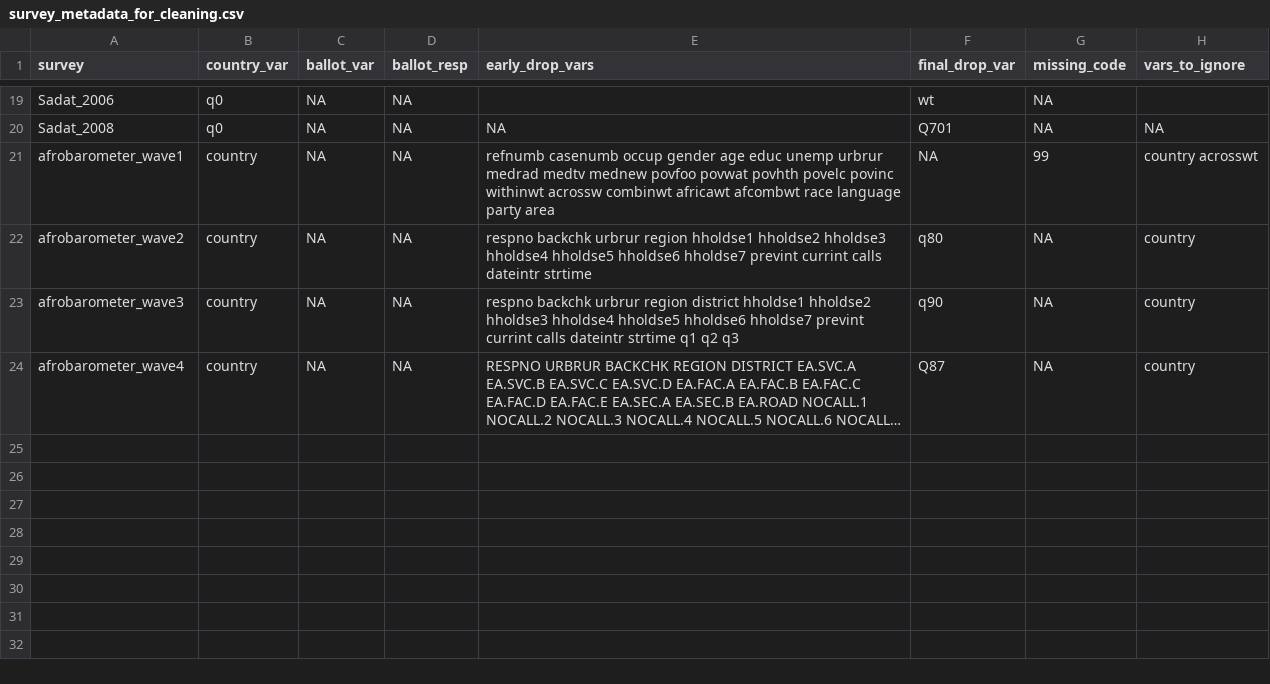
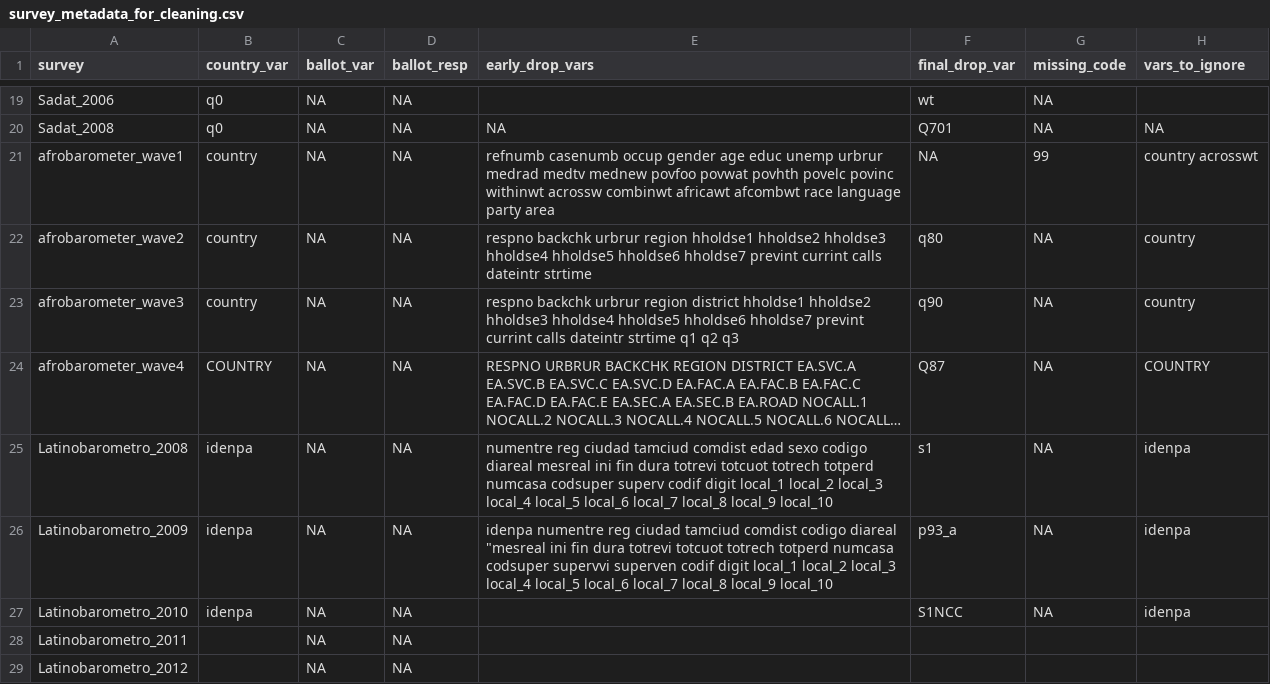
Before and after one commit to andrewflowers/survey-fraud, a CSV file: survey_metadata_for_cleaning.csv, drawn as a sheet; only a part is shown, gaps mark what is left out; long unchanged cells end in …; the diff names each change by its address in the sheet, - before the commit and + after, or states it on an @@ line.

Commit message:
update metadata

```diff
--- a/survey_metadata_for_cleaning.csv
+++ b/survey_metadata_for_cleaning.csv
-B24 (country_var): country
+B24 (country_var): COUNTRY
-H24 (vars_to_ignore): country
+H24 (vars_to_ignore): COUNTRY
+row 25: Latinobarometro_2008 | idenpa | NA | NA | numentre reg ciudad tamciud comdist edad sexo codigo diareal mesreal ini fin dura totrevi totcuot totrech totperd numcasa codsuper superv codif digit local_1 local_2 local_3 local_4 local_5 local_6 local_7 local_8 local_9 local_10 | s1 | NA | idenpa
+row 26: Latinobarometro_2009 | idenpa | NA | NA | idenpa numentre reg ciudad tamciud comdist codigo diareal "mesreal ini fin dura totrevi totcuot totrech totperd numcasa codsuper supervvi superven codif digit local_1 local_2 local_3 local_4 local_5 local_6 local_7 local_8 local_9 local_10 | p93_a | NA | idenpa
+row 27: Latinobarometro_2010 | idenpa | NA | NA |  | S1NCC | NA | idenpa
+row 28: Latinobarometro_2011 |  | NA | NA
+row 29: Latinobarometro_2012 |  | NA | NA
```
